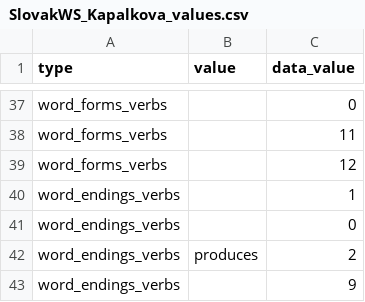
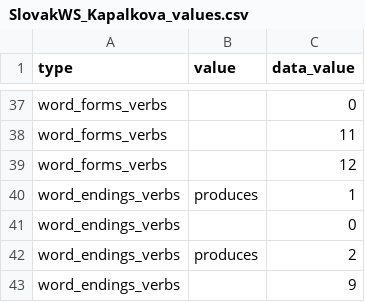
Before and after one commit to kemacdonald/wordbank, a CSV file: raw_data/Slovak_WS/SlovakWS_Kapalkova_values.csv, drawn as a sheet; only a part is shown, gaps mark what is left out.

Commit message:
Slovak word endings count 1 as produces

```diff
--- a/raw_data/Slovak_WS/SlovakWS_Kapalkova_values.csv
+++ b/raw_data/Slovak_WS/SlovakWS_Kapalkova_values.csv
@@ -39,3 +39,3 @@
 "word_forms_verbs",,12
-"word_endings_verbs",,1
+"word_endings_verbs","produces",1
 "word_endings_verbs",,0
```
